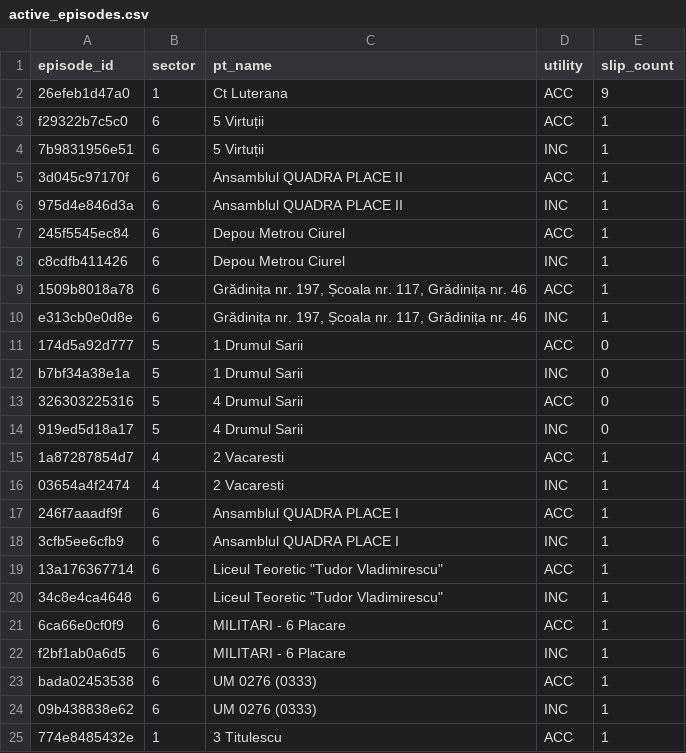
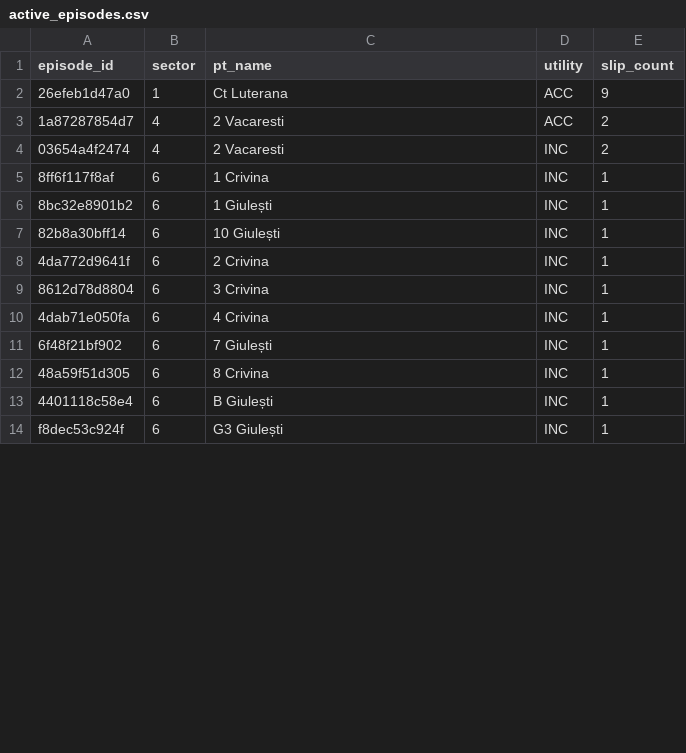
Before and after one commit to FlorinPopaCodes/termoficare-data, a CSV file: data/derived/active_episodes.csv, drawn as a sheet; only a part is shown; the diff covers the shown part only.

```diff
--- a/data/derived/active_episodes.csv
+++ b/data/derived/active_episodes.csv
@@ -2,24 +2,13 @@ episode_id,sector,pt_name,utility,slip_count
 26efeb1d47a0,1,Ct Luterana,ACC,9
-f29322b7c5c0,6,5 Virtuții,ACC,1
-7b9831956e51,6,5 Virtuții,INC,1
-3d045c97170f,6,Ansamblul QUADRA PLACE II,ACC,1
-975d4e846d3a,6,Ansamblul QUADRA PLACE II,INC,1
-245f5545ec84,6,Depou Metrou Ciurel,ACC,1
-c8cdfb411426,6,Depou Metrou Ciurel,INC,1
-1509b8018a78,6,"Grădinița nr. 197, Școala nr. 117, Grădinița nr. 46",ACC,1
-e313cb0e0d8e,6,"Grădinița nr. 197, Școala nr. 117, Grădinița nr. 46",INC,1
-174d5a92d777,5,1 Drumul Sarii,ACC,0
-b7bf34a38e1a,5,1 Drumul Sarii,INC,0
-326303225316,5,4 Drumul Sarii,ACC,0
-919ed5d18a17,5,4 Drumul Sarii,INC,0
-1a87287854d7,4,2 Vacaresti,ACC,1
-03654a4f2474,4,2 Vacaresti,INC,1
-246f7aaadf9f,6,Ansamblul QUADRA PLACE I,ACC,1
-3cfb5ee6cfb9,6,Ansamblul QUADRA PLACE I,INC,1
-13a176367714,6,"Liceul Teoretic ""Tudor Vladimirescu""",ACC,1
-34c8e4ca4648,6,"Liceul Teoretic ""Tudor Vladimirescu""",INC,1
-6ca66e0cf0f9,6,MILITARI - 6 Placare,ACC,1
-f2bf1ab0a6d5,6,MILITARI - 6 Placare,INC,1
-bada02453538,6,UM 0276 (0333),ACC,1
-09b438838e62,6,UM 0276 (0333),INC,1
-774e8485432e,1,3 Titulescu,ACC,1
+1a87287854d7,4,2 Vacaresti,ACC,2
+03654a4f2474,4,2 Vacaresti,INC,2
+8ff6f117f8af,6,1 Crivina,INC,1
+8bc32e8901b2,6,1 Giulești,INC,1
+82b8a30bff14,6,10 Giulești,INC,1
+4da772d9641f,6,2 Crivina,INC,1
+8612d78d8804,6,3 Crivina,INC,1
+4dab71e050fa,6,4 Crivina,INC,1
+6f48f21bf902,6,7 Giulești,INC,1
+48a59f51d305,6,8 Crivina,INC,1
+4401118c58e4,6,B Giulești,INC,1
+f8dec53c924f,6,G3 Giulești,INC,1
```
Also changed, not shown: 2 added rows, 6 removed rows and 8 edited cells elsewhere in this file, data/derived/on_time_rates.csv, 4 other files.
